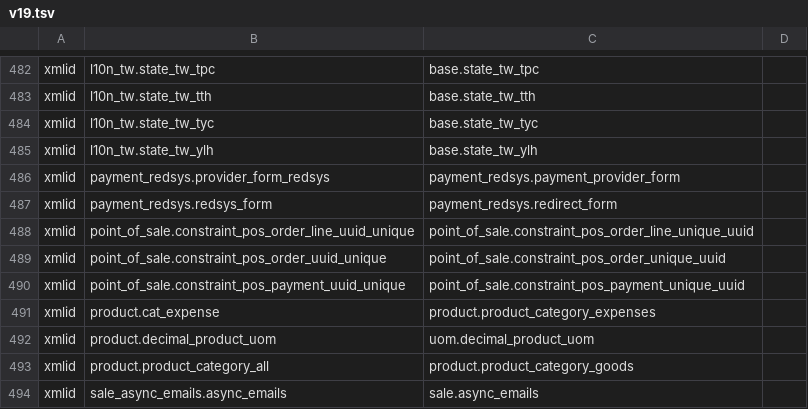
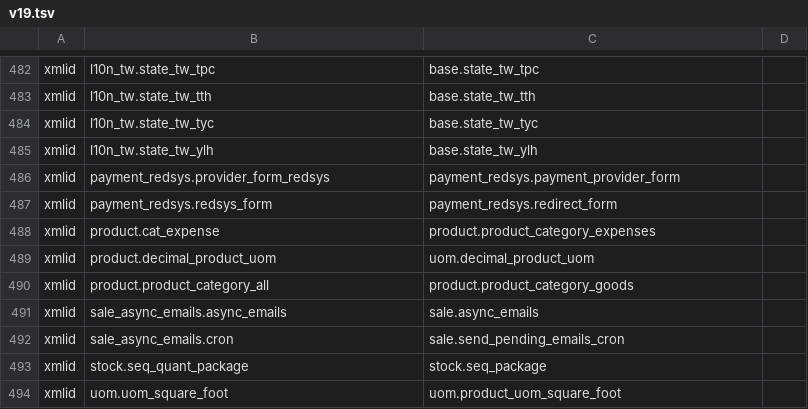
Before and after one commit to bosd/odoo-lint, a TSV file: src/rules/upgrade/data/v19.tsv, drawn as a sheet; only a part is shown, gaps mark what is left out; the shorter side is filled out with more unchanged rows; the diff names each change by its address in the sheet, - before the commit and + after, or states it on an @@ line.

```diff
--- a/src/rules/upgrade/data/v19.tsv
+++ b/src/rules/upgrade/data/v19.tsv
-row 488: xmlid | point_of_sale.constraint_pos_order_line_uuid_unique | point_of_sale.constraint_pos_order_line_unique_uuid
-row 489: xmlid | point_of_sale.constraint_pos_order_uuid_unique | point_of_sale.constraint_pos_order_unique_uuid
-row 490: xmlid | point_of_sale.constraint_pos_payment_uuid_unique | point_of_sale.constraint_pos_payment_unique_uuid
```
Also changed, not shown: src/rules/upgrade/data/v16.tsv, src/rules/upgrade/data/v17.tsv, 9 other files.
